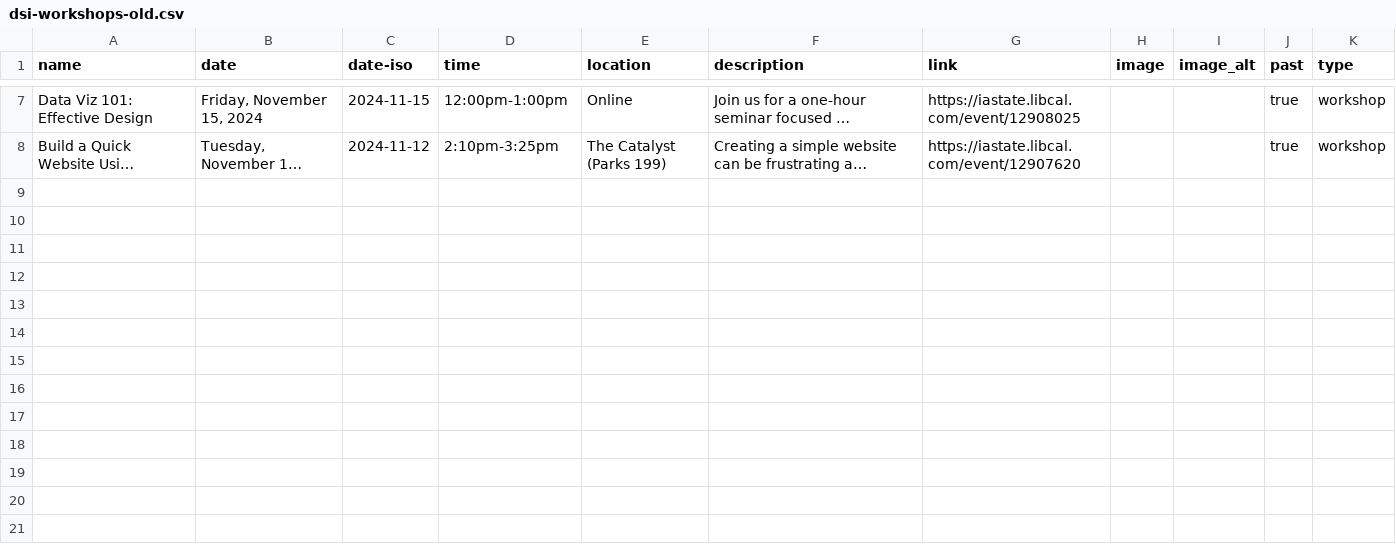
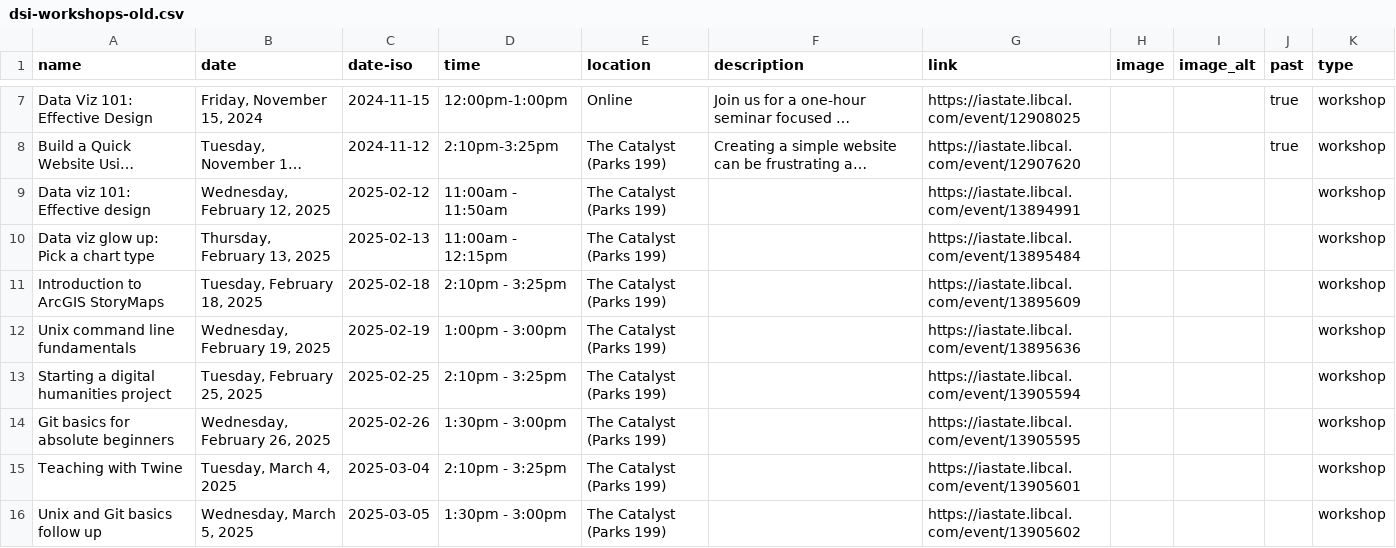
Before and after one commit to isu-digital/digital.lib, a CSV file: _data/dsi-workshops-old.csv, drawn as a sheet; only a part is shown, gaps mark what is left out; long unchanged cells end in …; the diff names each change by its address in the sheet, - before the commit and + after, or states it on an @@ line.

```diff
--- a/_data/dsi-workshops-old.csv
+++ b/_data/dsi-workshops-old.csv
+row 9: Data viz 101: Effective design | Wednesday, February 12, 2025 | 2025-02-12 | 11:00am - 11:50am | The Catalyst (Parks 199) |  | https://iastate.libcal.com/event/13894991 |  |  |  | workshop
+row 10: Data viz glow up: Pick a chart type | Thursday, February 13, 2025 | 2025-02-13 | 11:00am - 12:15pm | The Catalyst (Parks 199) |  | https://iastate.libcal.com/event/13895484 |  |  |  | workshop
+row 11: Introduction to ArcGIS StoryMaps | Tuesday, February 18, 2025 | 2025-02-18 | 2:10pm - 3:25pm | The Catalyst (Parks 199) |  | https://iastate.libcal.com/event/13895609 |  |  |  | workshop
+row 12: Unix command line fundamentals | Wednesday, February 19, 2025 | 2025-02-19 | 1:00pm - 3:00pm | The Catalyst (Parks 199) |  | https://iastate.libcal.com/event/13895636 |  |  |  | workshop
+row 13: Starting a digital humanities project | Tuesday, February 25, 2025 | 2025-02-25 | 2:10pm - 3:25pm | The Catalyst (Parks 199) |  | https://iastate.libcal.com/event/13905594 |  |  |  | workshop
+row 14: Git basics for absolute beginners | Wednesday, February 26, 2025 | 2025-02-26 | 1:30pm - 3:00pm | The Catalyst (Parks 199) |  | https://iastate.libcal.com/event/13905595 |  |  |  | workshop
+row 15: Teaching with Twine | Tuesday, March 4, 2025 | 2025-03-04 | 2:10pm - 3:25pm | The Catalyst (Parks 199) |  | https://iastate.libcal.com/event/13905601 |  |  |  | workshop
+row 16: Unix and Git basics follow up | Wednesday, March 5, 2025 | 2025-03-05 | 1:30pm - 3:00pm | The Catalyst (Parks 199) |  | https://iastate.libcal.com/event/13905602 |  |  |  | workshop
```
Also changed, not shown: _data/dsi-events.csv, _data/dsi-research-projects.csv, 1 other file.
